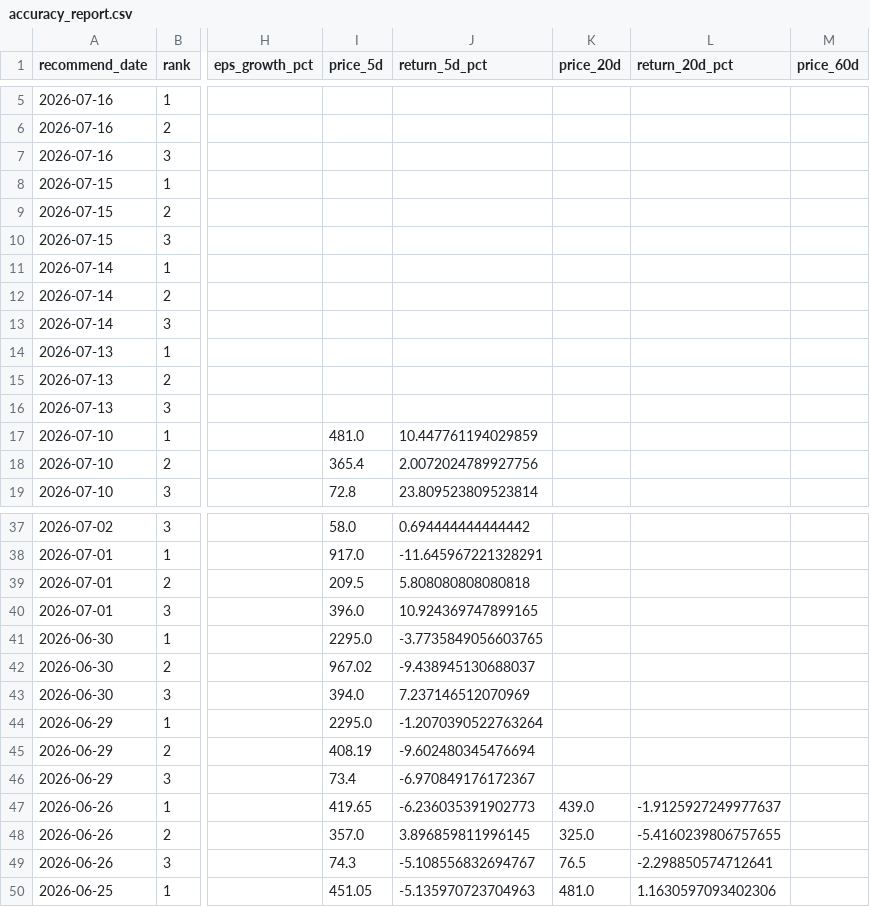
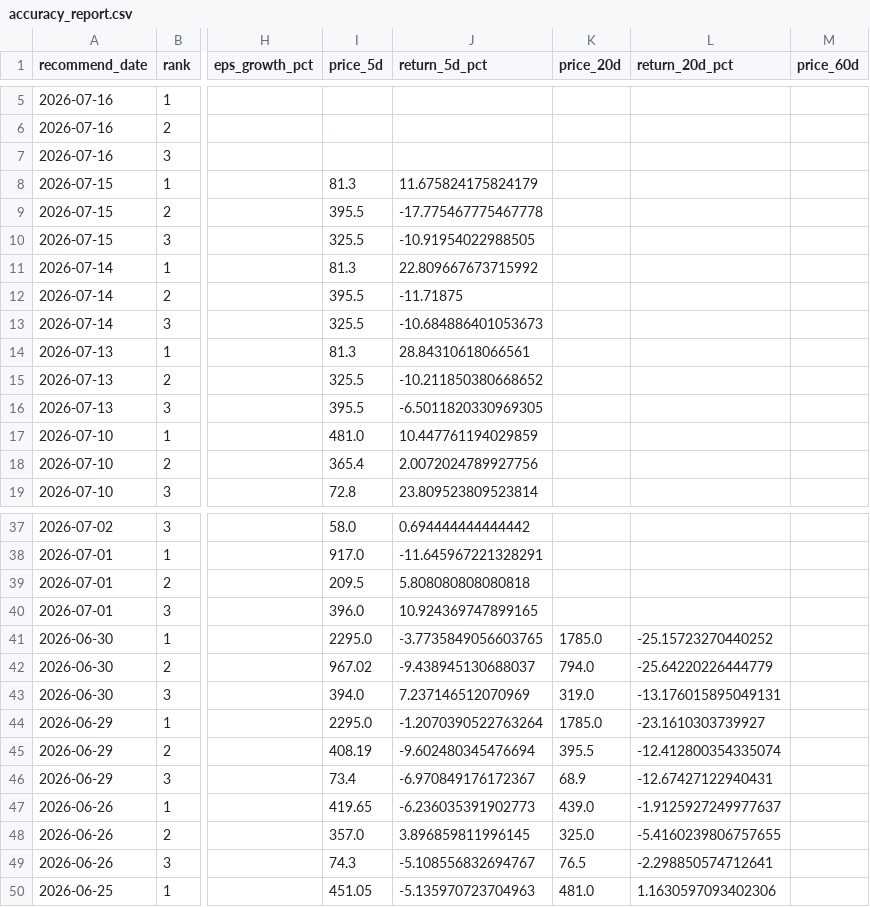
Before and after one commit to jimjeng50-source/stock-analyzer, a CSV file: reports/accuracy_report.csv, drawn as a sheet; only a part is shown, gaps mark what is left out; the diff names each change by its address in the sheet, - before the commit and + after, or states it on an @@ line.

```diff
--- a/reports/accuracy_report.csv
+++ b/reports/accuracy_report.csv
-I8 (price_5d): (empty)
+I8 (price_5d): 81.3
-J8 (return_5d_pct): (empty)
+J8 (return_5d_pct): 11.675824175824179
-I9 (price_5d): (empty)
+I9 (price_5d): 395.5
-J9 (return_5d_pct): (empty)
+J9 (return_5d_pct): -17.775467775467778
-I10 (price_5d): (empty)
+I10 (price_5d): 325.5
-J10 (return_5d_pct): (empty)
+J10 (return_5d_pct): -10.91954022988505
-I11 (price_5d): (empty)
+I11 (price_5d): 81.3
-J11 (return_5d_pct): (empty)
+J11 (return_5d_pct): 22.809667673715992
-I12 (price_5d): (empty)
+I12 (price_5d): 395.5
-J12 (return_5d_pct): (empty)
+J12 (return_5d_pct): -11.71875
-I13 (price_5d): (empty)
+I13 (price_5d): 325.5
-J13 (return_5d_pct): (empty)
+J13 (return_5d_pct): -10.684886401053673
-I14 (price_5d): (empty)
+I14 (price_5d): 81.3
-J14 (return_5d_pct): (empty)
+J14 (return_5d_pct): 28.84310618066561
-I15 (price_5d): (empty)
+I15 (price_5d): 325.5
-J15 (return_5d_pct): (empty)
+J15 (return_5d_pct): -10.211850380668652
-I16 (price_5d): (empty)
+I16 (price_5d): 395.5
-J16 (return_5d_pct): (empty)
+J16 (return_5d_pct): -6.5011820330969305
-K41 (price_20d): (empty)
+K41 (price_20d): 1785.0
-L41 (return_20d_pct): (empty)
+L41 (return_20d_pct): -25.15723270440252
-K42 (price_20d): (empty)
+K42 (price_20d): 794.0
-L42 (return_20d_pct): (empty)
+L42 (return_20d_pct): -25.64220226444779
-K43 (price_20d): (empty)
+K43 (price_20d): 319.0
-L43 (return_20d_pct): (empty)
+L43 (return_20d_pct): -13.176015895049131
-K44 (price_20d): (empty)
+K44 (price_20d): 1785.0
-L44 (return_20d_pct): (empty)
+L44 (return_20d_pct): -23.1610303739927
-K45 (price_20d): (empty)
+K45 (price_20d): 395.5
-L45 (return_20d_pct): (empty)
+L45 (return_20d_pct): -12.412800354335074
-K46 (price_20d): (empty)
+K46 (price_20d): 68.9
-L46 (return_20d_pct): (empty)
+L46 (return_20d_pct): -12.67427122940431
```
Also changed, not shown: 2 other files.
